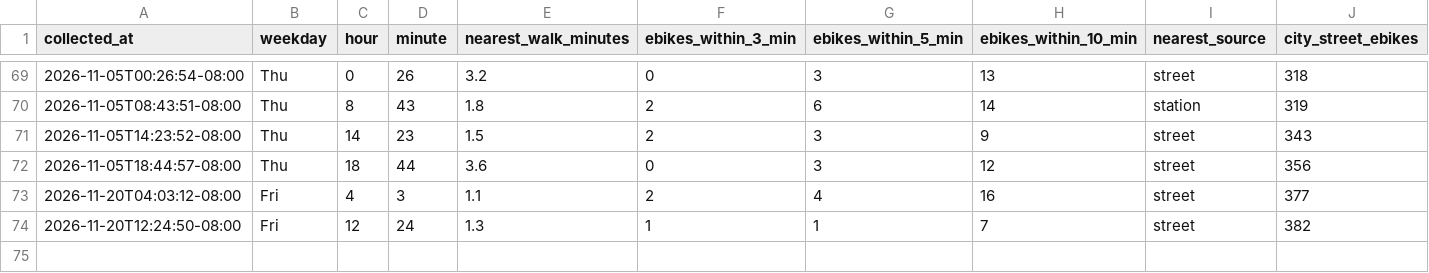
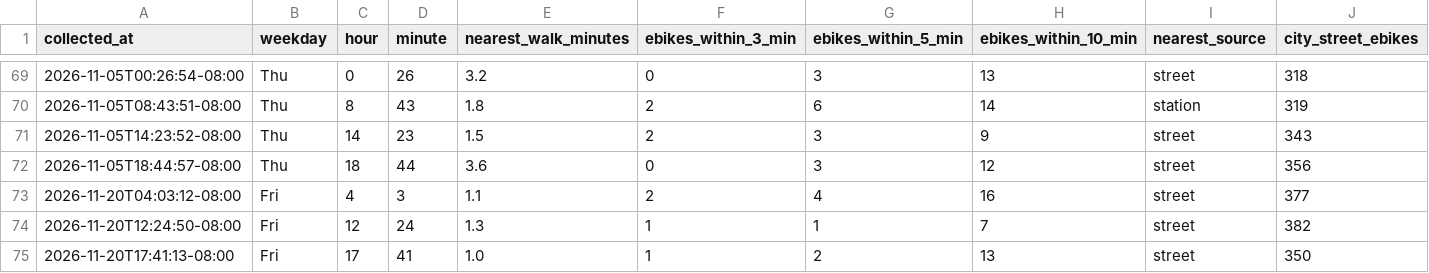
Before and after one commit to aaron-underhill/biketown-alert, a CSV file: availability.csv, drawn as a sheet; only a part is shown, gaps mark what is left out; rows hold the shown columns only; the diff names each change by its address in the sheet, - before the commit and + after, or states it on an @@ line.

```diff
--- a/availability.csv
+++ b/availability.csv
+row 75: 2026-11-20T17:41:13-08:00 | Fri | 17 | 41 | 1.0 | 1 | 2 | 13 | street | 350
```
